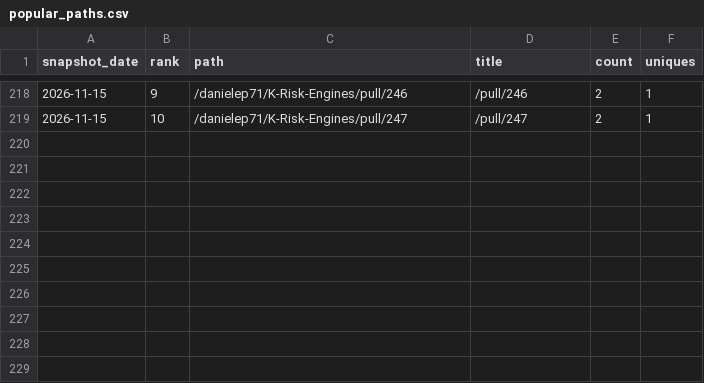
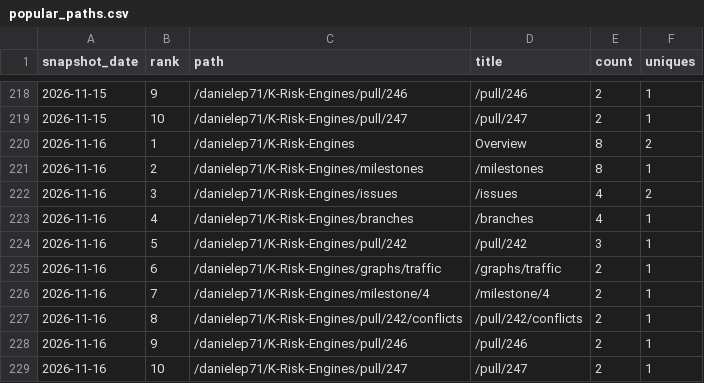
Before and after one commit to danielep71/K-Risk-Engines, a CSV file: data/popular_paths.csv, drawn as a sheet; only a part is shown, gaps mark what is left out.

```diff
--- a/data/popular_paths.csv
+++ b/data/popular_paths.csv
@@ -219 +219,11 @@ snapshot_date,rank,path,title,count,uniques
 2026-11-15,10,/danielep71/K-Risk-Engines/pull/247,/pull/247,2,1
+2026-11-16,1,/danielep71/K-Risk-Engines,Overview,8,2
+2026-11-16,2,/danielep71/K-Risk-Engines/milestones,/milestones,8,1
+2026-11-16,3,/danielep71/K-Risk-Engines/issues,/issues,4,2
+2026-11-16,4,/danielep71/K-Risk-Engines/branches,/branches,4,1
+2026-11-16,5,/danielep71/K-Risk-Engines/pull/242,/pull/242,3,1
+2026-11-16,6,/danielep71/K-Risk-Engines/graphs/traffic,/graphs/traffic,2,1
+2026-11-16,7,/danielep71/K-Risk-Engines/milestone/4,/milestone/4,2,1
+2026-11-16,8,/danielep71/K-Risk-Engines/pull/242/conflicts,/pull/242/conflicts,2,1
+2026-11-16,9,/danielep71/K-Risk-Engines/pull/246,/pull/246,2,1
+2026-11-16,10,/danielep71/K-Risk-Engines/pull/247,/pull/247,2,1
```
Also changed, not shown: data/referrers.csv, data/traffic.csv, 1 other file.
